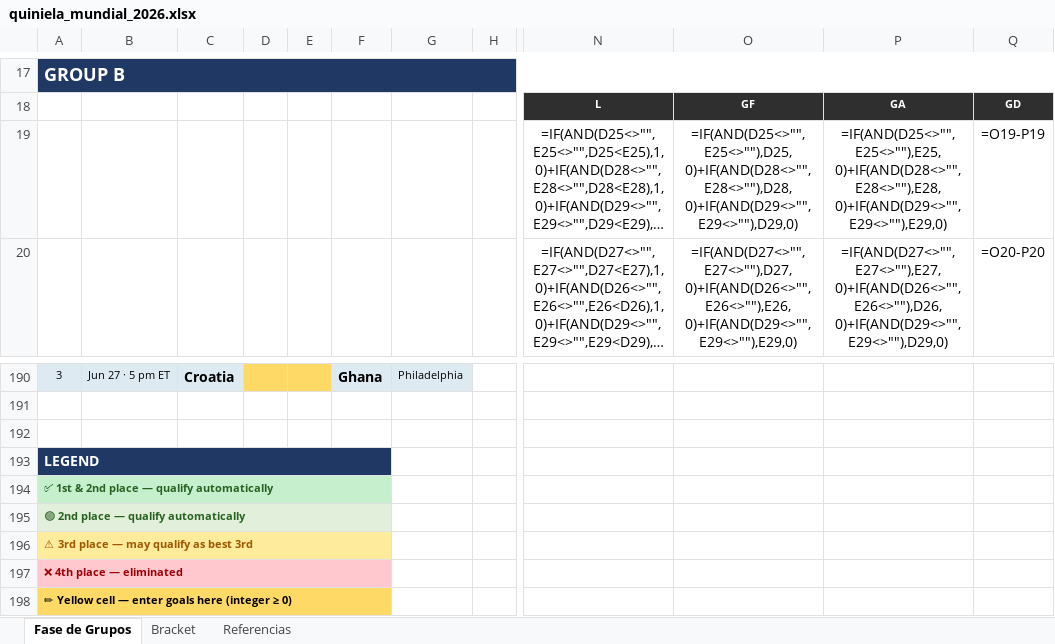
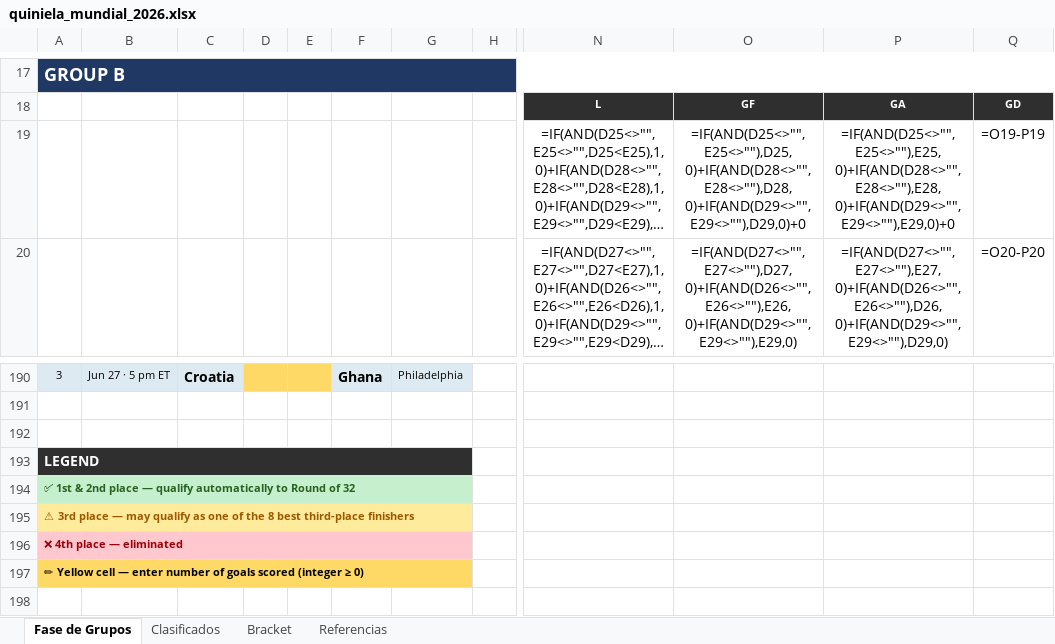
Before and after one commit to aleberriz/copa_de_la_vida, an Excel workbook: quiniela_mundial_2026.xlsx, sheet Fase de Grupos, drawn as a sheet; only a part is shown, gaps mark what is left out; long unchanged cells end in …; values as stored, in another font and other column widths than the file's, no borders; formulas without a stored value are shown as written; conditional formats not drawn; removed rows and columns are numbered as before the commit, all else as after; rows hold the shown columns only; the diff names each change by its address in the sheet, - before the commit and + after, or states it on an @@ line.

```diff
--- a/quiniela_mundial_2026.xlsx (sheet Fase de Grupos)
+++ b/quiniela_mundial_2026.xlsx (sheet Fase de Grupos)
+sheet tab: Clasificados
-O19: =IF(AND(D25<>"",E25<>""),D25,0)+IF(AND(D28<>"",E28<>""),D28,0)+IF(AND(D29<>"",E29<>""),D29,0)
+O19: =IF(AND(D25<>"",E25<>""),D25,0)+IF(AND(D28<>"",E28<>""),D28,0)+IF(AND(D29<>"",E29<>""),D29,0)+0
-P19: =IF(AND(D25<>"",E25<>""),E25,0)+IF(AND(D28<>"",E28<>""),E28,0)+IF(AND(D29<>"",E29<>""),E29,0)
+P19: =IF(AND(D25<>"",E25<>""),E25,0)+IF(AND(D28<>"",E28<>""),E28,0)+IF(AND(D29<>"",E29<>""),E29,0)+0
-A193 fill: #1F3864
+A193 fill: #2F2F2F
-A193:F193 merged
+A193:G193 merged
-A194: …qualify automatically
+A194: …qualify automatically to Round of 32
-A194:F194 merged
+A194:G194 merged
-A195: 🟢 2nd place — qualify automatically
+A195: ⚠ 3rd place — may qualify as one of the 8 best third-place finishers
@@ A195 fill: #E2EFDA → #FFEB9C, text colour: #276221 → #9C5700 @@
-A195:F195 merged
+A195:G195 merged
-row 196: ⚠ 3rd place — may qualify as best 3rd
-A197:F197 merged
+A196:G196 merged
-A197: …— enter goals here (integer ≥…
+A197: …— enter number of goals scored (integer ≥…
-A198:F198 merged
+A197:G197 merged
```
Also changed, not shown: sheet Bracket, hidden cells.
